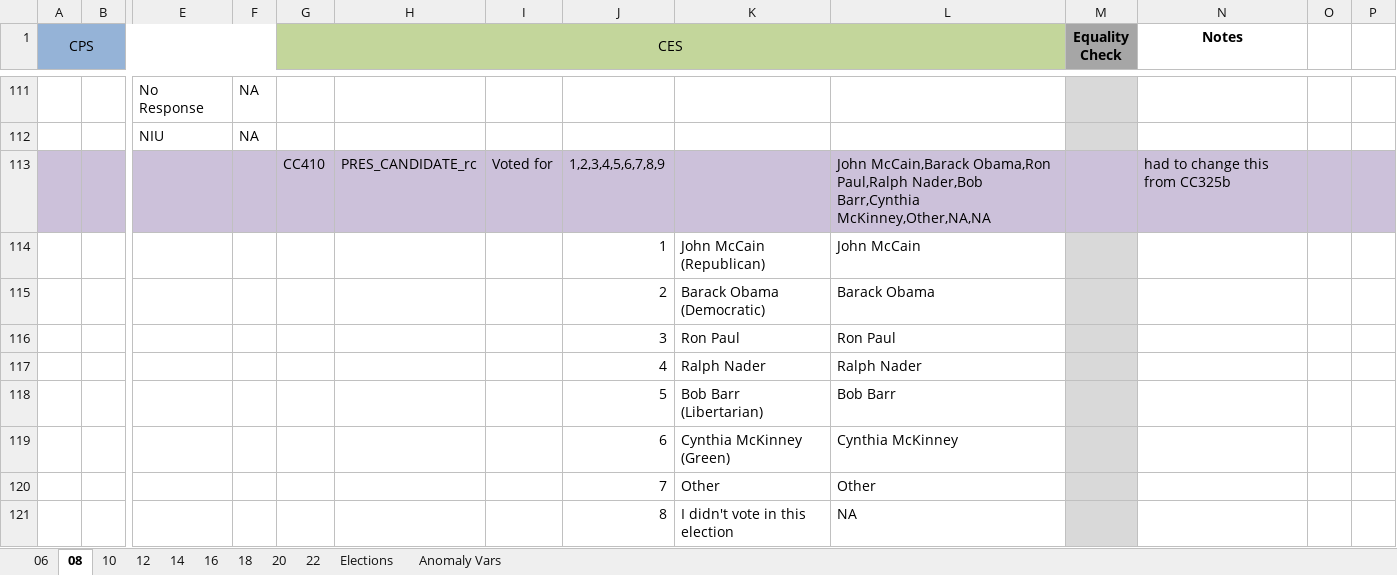
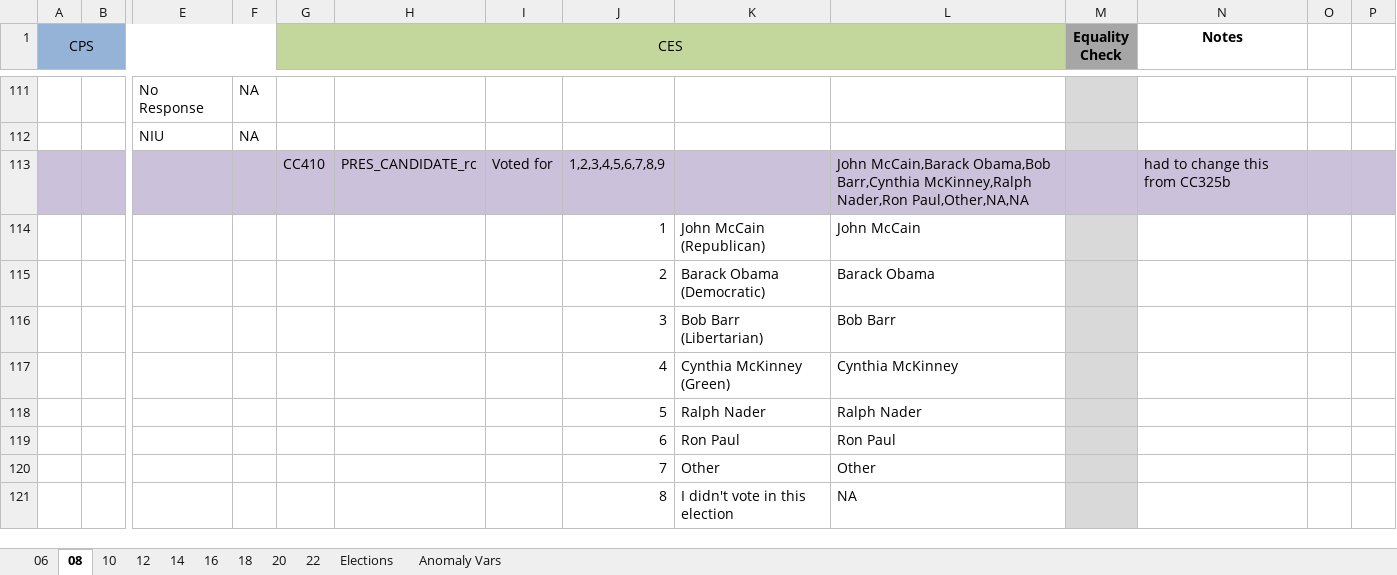
Before and after one commit to jdpru/CES-Accuracy-Analysis, an Excel workbook: code/CODEBOOK.xlsm, sheet 08, drawn as a sheet; only a part is shown, gaps mark what is left out; values as stored, in another font and other column widths than the file's, no borders; conditional formats not drawn; removed rows and columns are numbered as before the commit, all else as after; rows hold the shown columns only; the diff names each change by its address in the sheet, - before the commit and + after, or states it on an @@ line.

```diff
--- a/code/CODEBOOK.xlsm (sheet 08)
+++ b/code/CODEBOOK.xlsm (sheet 08)
-L113: John McCain,Barack Obama,Ron Paul,Ralph Nader,Bob Barr,Cynthia McKinney,Other,NA,NA
+L113: John McCain,Barack Obama,Bob Barr,Cynthia McKinney,Ralph Nader,Ron Paul,Other,NA,NA
-row 116:  |  |  |  |  |  |  | 3 | Ron Paul | Ron Paul
-row 117:  |  |  |  |  |  |  | 4 | Ralph Nader | Ralph Nader
-J116: 5
+J116: 3
-J117: 6
+J117: 4
+row 118:  |  |  |  |  |  |  | 5 | Ralph Nader | Ralph Nader
+row 119:  |  |  |  |  |  |  | 6 | Ron Paul | Ron Paul
```
Also changed, not shown: sheet 10, formulas that keep their value, data/Benchmarks/VAP_Turnout_Rates.xlsx, data/Benchmarks/VEP_Turnout_Rates.xlsx, 14 other files.
